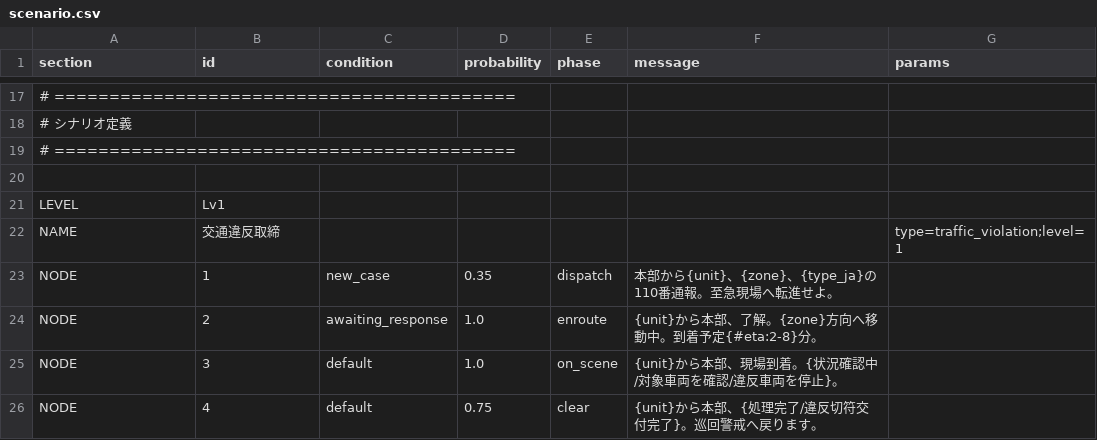
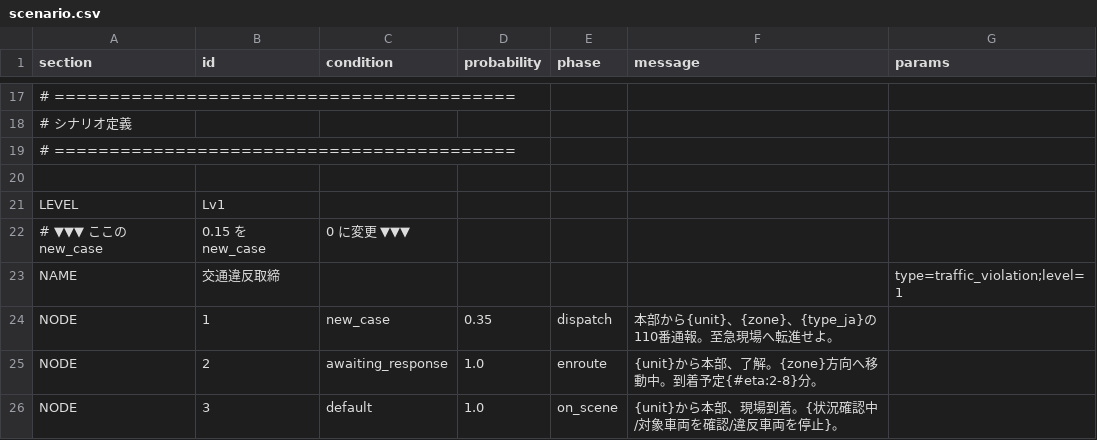
Before and after one commit to wak4kusa296/911, a CSV file: scenario.csv, drawn as a sheet; only a part is shown, gaps mark what is left out; the shorter side is filled out with more unchanged rows; the diff names each change by its address in the sheet, - before the commit and + after, or states it on an @@ line.

```diff
--- a/scenario.csv
+++ b/scenario.csv
+row 22: # ▼▼▼ ここの new_case | 0.15 を new_case | 0 に変更 ▼▼▼
```
Also changed, not shown: 1 other file.
